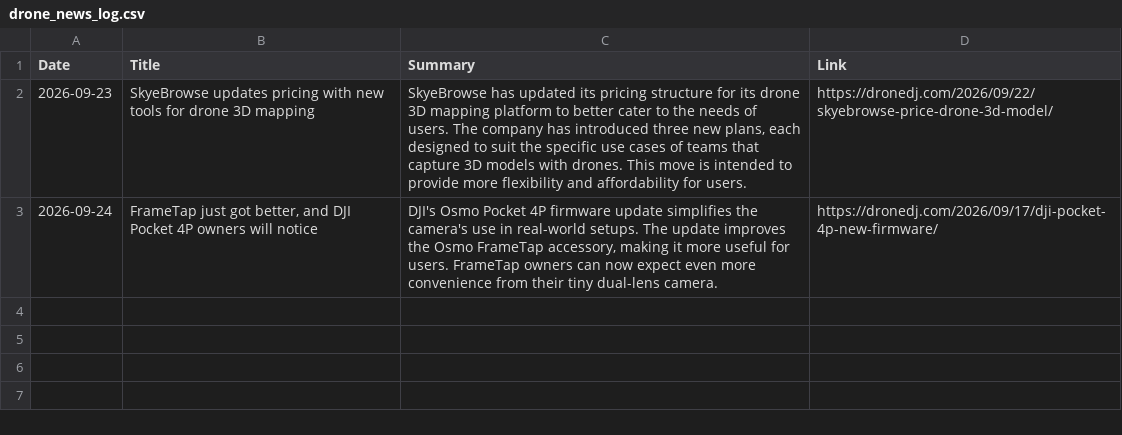
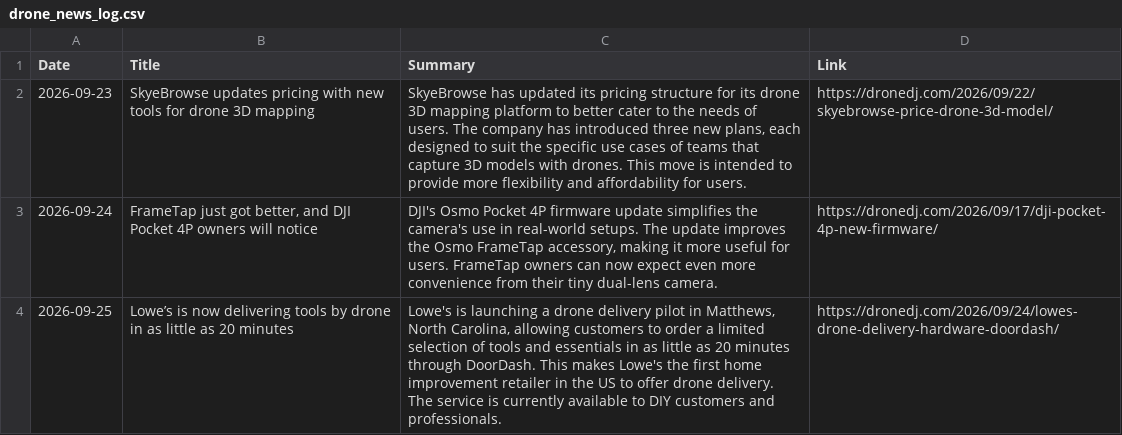
Before and after one commit to rayozma/drone-newsletter, a CSV file: drone_news_log.csv, drawn as a sheet; the diff names each change by its address in the sheet, - before the commit and + after, or states it on an @@ line.

```diff
--- a/drone_news_log.csv
+++ b/drone_news_log.csv
+row 4: 2026-09-25 | Lowe’s is now delivering tools by drone in as little as 20 minutes | Lowe's is launching a drone delivery pilot in Matthews, North Carolina, allowing customers to order a limited selection of tools and essentials in as little as 20 minutes through DoorDash. This makes Lowe's the first home improvement retailer in the US to offer drone delivery. The service is currently available to DIY customers and professionals. | https://dronedj.com/2026/09/24/lowes-drone-delivery-hardware-doordash/
```
Also changed, not shown: 2 other files.
